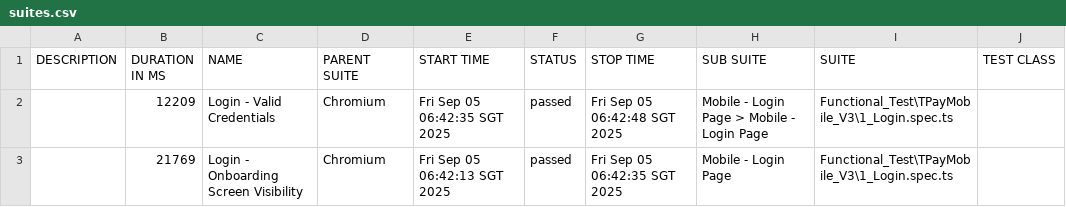
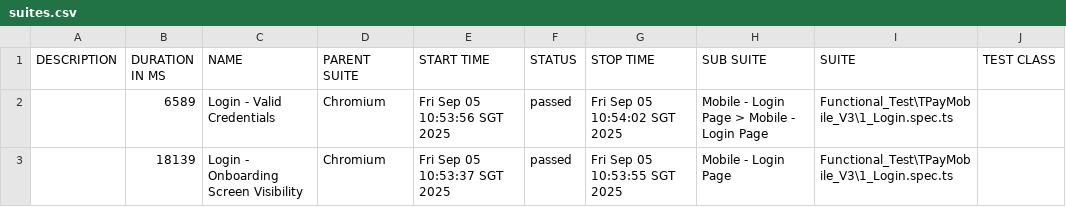
Before and after one commit to jmendozaqa24/TraxionPay-V3, a CSV file: data/suites.csv, drawn as a sheet; only a part is shown; the diff names each change by its address in the sheet, - before the commit and + after, or states it on an @@ line.

```diff
--- a/data/suites.csv
+++ b/data/suites.csv
-B2 (DURATION IN MS): 12209
+B2 (DURATION IN MS): 6589
-E2 (START TIME): Fri Sep 05 06:42:35 SGT 2025
+E2 (START TIME): Fri Sep 05 10:53:56 SGT 2025
-G2 (STOP TIME): Fri Sep 05 06:42:48 SGT 2025
+G2 (STOP TIME): Fri Sep 05 10:54:02 SGT 2025
-B3 (DURATION IN MS): 21769
+B3 (DURATION IN MS): 18139
-E3 (START TIME): Fri Sep 05 06:42:13 SGT 2025
+E3 (START TIME): Fri Sep 05 10:53:37 SGT 2025
-G3 (STOP TIME): Fri Sep 05 06:42:35 SGT 2025
+G3 (STOP TIME): Fri Sep 05 10:53:55 SGT 2025
```
Also changed, not shown: 18 other files.
